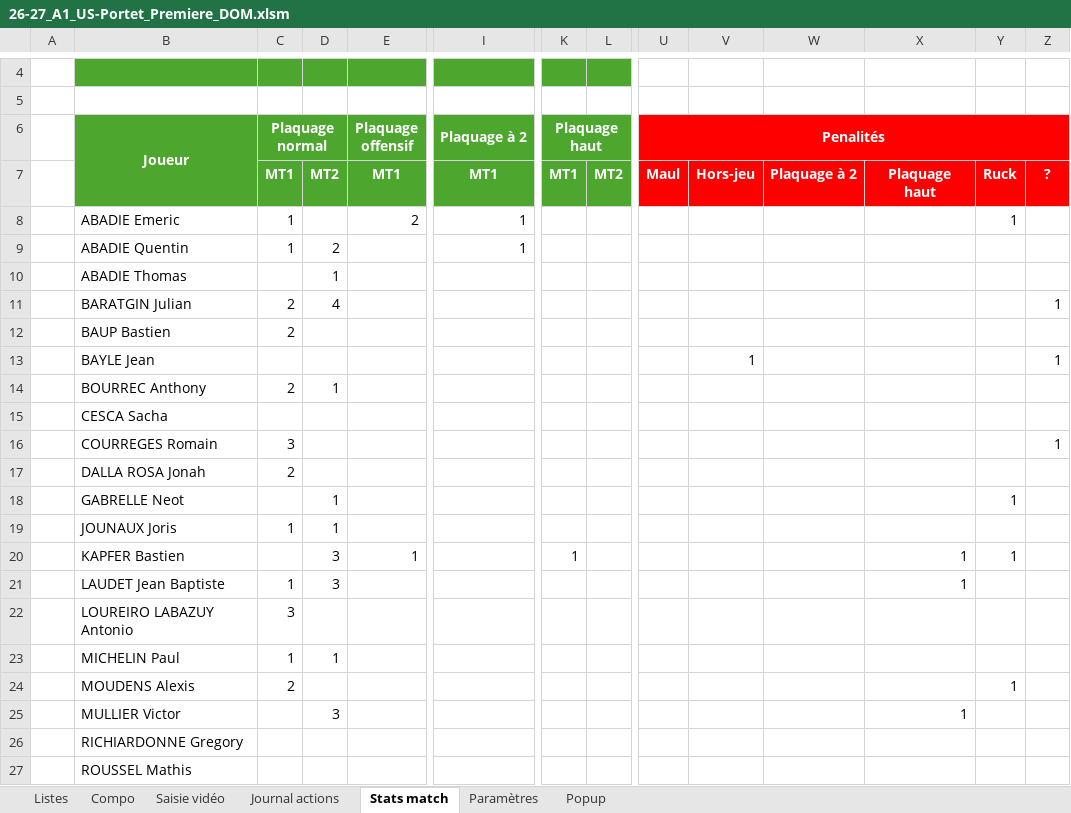
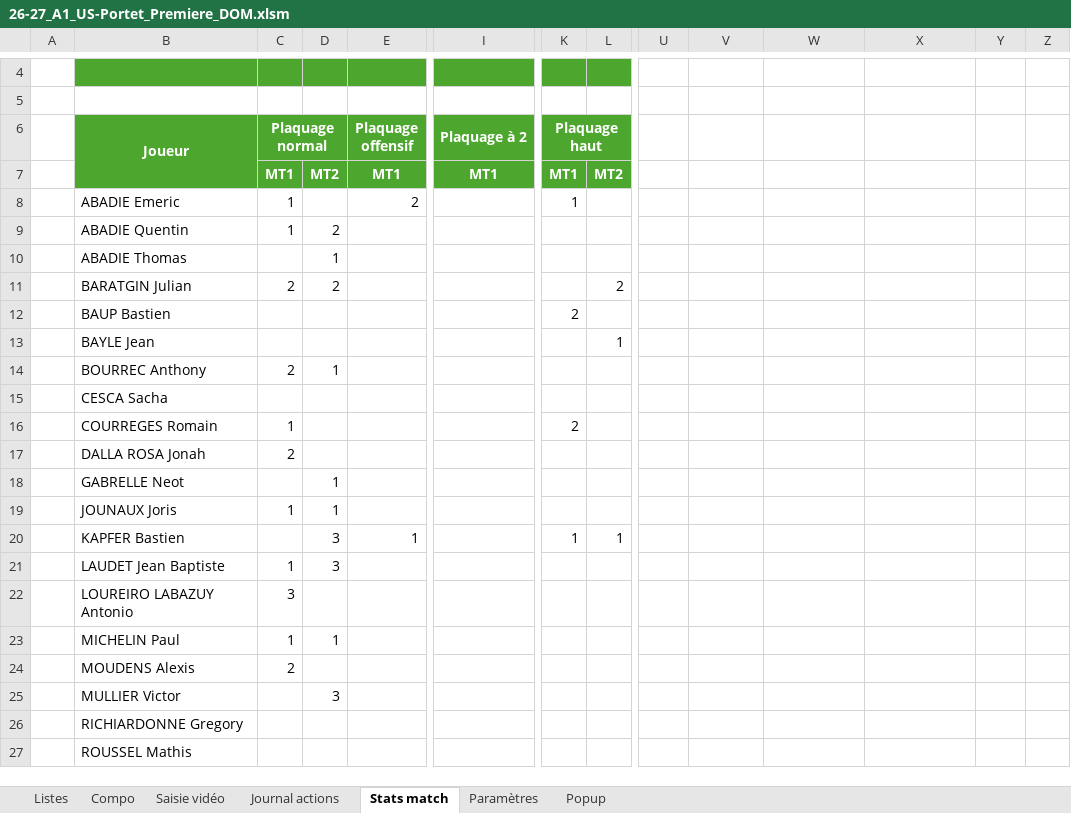
Before and after one commit to Bastien-32/RugbyStatsVeo, an Excel workbook: Matchs/26-27_A1_US-Portet_Premiere_DOM.xlsm, sheet Stats match, drawn as a sheet; only a part is shown, gaps mark what is left out; values as stored, in another font and other column widths than the file's, no borders; charts and pictures and conditional formats not drawn; the diff covers the shown part only; the diff names each change by its address in the sheet, - before the commit and + after, or states it on an @@ line.

```diff
--- a/Matchs/26-27_A1_US-Portet_Premiere_DOM.xlsm (sheet Stats match)
+++ b/Matchs/26-27_A1_US-Portet_Premiere_DOM.xlsm (sheet Stats match)
-U6: Penalités
+U6: (empty)
-U6:Z7 fill: #FF0000
+U6:Z7 fill: none
-U6:Z6 merged
-U7: Maul
+U7: (empty)
-V7: Hors-jeu
+V7: (empty)
-W7: Plaquage à 2
+W7: (empty)
-X7: Plaquage haut
+X7: (empty)
-Y7: Ruck
+Y7: (empty)
-Z7: ?
+Z7: (empty)
-I8:I9 (Plaquage à 2): 1
+I8:I9 (Plaquage à 2): (empty)
-K8 (Plaquage haut): (empty)
+K8 (Plaquage haut): 1
-Y8: 1
+Y8: (empty)
-D11: 4
+D11: 2
-L11: (empty)
+L11: 2
-Z11: 1
+Z11: (empty)
-C12 (Plaquage normal): 2
+C12 (Plaquage normal): (empty)
-K12 (Plaquage haut): (empty)
+K12 (Plaquage haut): 2
-L13: (empty)
+L13: 1
-V13: 1
+V13: (empty)
-Z13: 1
+Z13: (empty)
-C16 (Plaquage normal): 3
+C16 (Plaquage normal): 1
-K16 (Plaquage haut): (empty)
+K16 (Plaquage haut): 2
-Z16: 1
+Z16: (empty)
-Y18: 1
+Y18: (empty)
-L20: (empty)
+L20: 1
-X20:X21: 1
+X20:X21: (empty)
-Y20: 1
+Y20: (empty)
-Y24: 1
+Y24: (empty)
-X25: 1
+X25: (empty)
```
Also changed, not shown: 16 edited cells, cell formats and merged cells elsewhere in this sheet, sheet Journal actions, formulas that keep their value, hidden cells, charts or pictures, Createur de match.xlsm, 3 other files.
